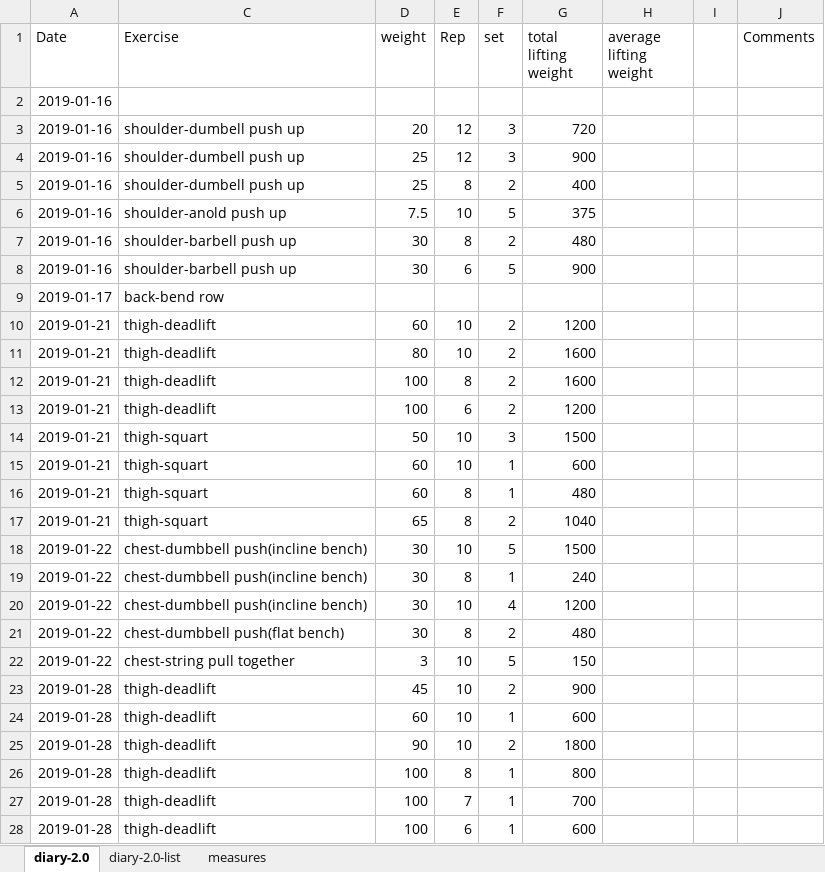
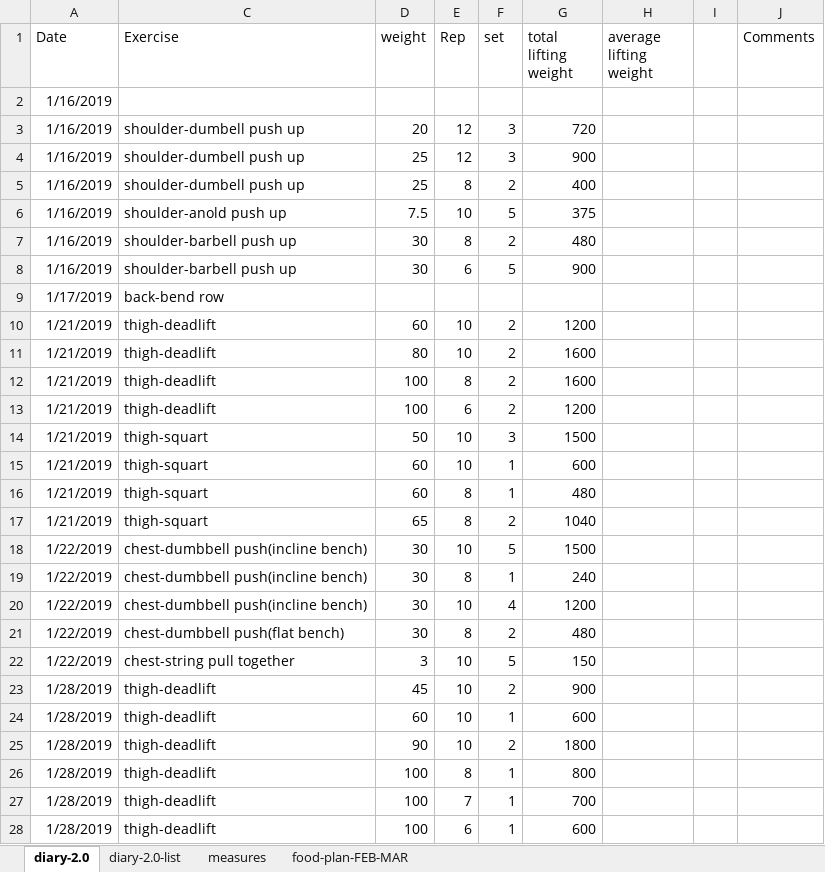
Before and after one commit to YudingZhou/document-2019, an Excel workbook: workout-diary.xlsx, sheet diary-2.0, drawn as a sheet; only a part is shown; values as stored, in another font and other column widths than the file's, no borders; the diff covers the shown part only; the diff names each change by its address in the sheet, - before the commit and + after, or states it on an @@ line.

Commit message:
add version

```diff
--- a/workout-diary.xlsx (sheet diary-2.0)
+++ b/workout-diary.xlsx (sheet diary-2.0)
+sheet tab: food-plan-FEB-MAR
-A2:A8 (Date): 2019-01-16
+A2:A8 (Date): 1/16/2019
-A9 (Date): 2019-01-17
+A9 (Date): 1/17/2019
-A10:A17 (Date): 2019-01-21
+A10:A17 (Date): 1/21/2019
-A18:A22 (Date): 2019-01-22
+A18:A22 (Date): 1/22/2019
-A23:A28 (Date): 2019-01-28
+A23:A28 (Date): 1/28/2019
```
Also changed, not shown: 45 edited cells elsewhere in this sheet, sheet measures.
